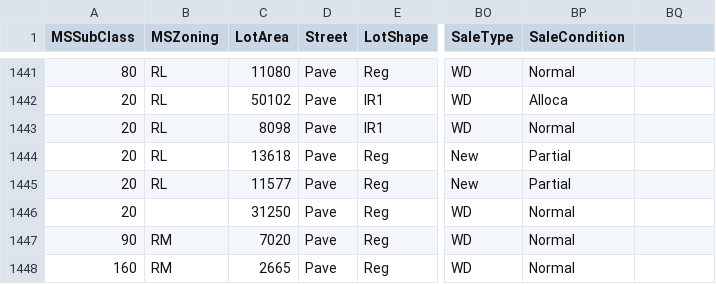
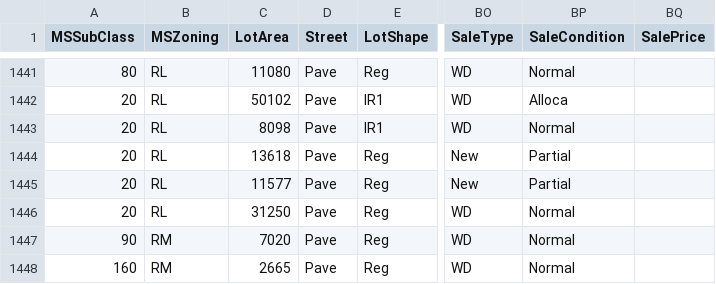
Before and after one commit to MengLungLee/Kaggle_HousePrice, a CSV file: test_cleaned.csv, drawn as a sheet; only a part is shown, gaps mark what is left out; the diff covers the shown part only; the diff names each change by its address in the sheet, - before the commit and + after, or states it on an @@ line.

```diff
--- a/test_cleaned.csv
+++ b/test_cleaned.csv
-BQ1: (empty)
+BQ1: SalePrice
-B1446 (MSZoning): (empty)
+B1446 (MSZoning): RL
```
Also changed, not shown: 19 edited cells elsewhere in this file.
